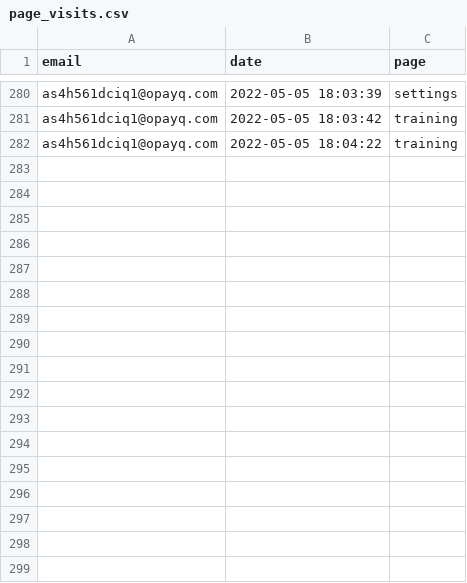
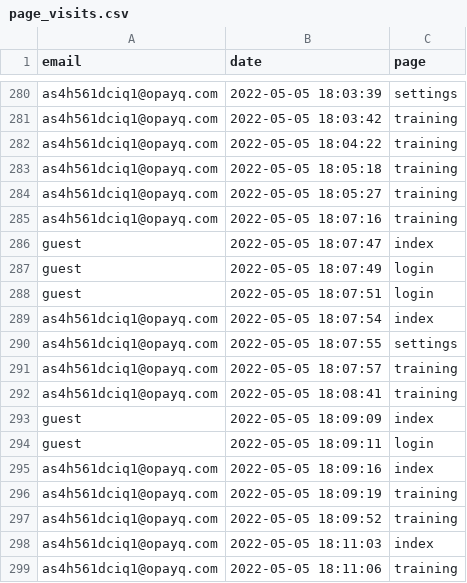
Before and after one commit to opixelum/KeyRace, a CSV file: logs/page_visits.csv, drawn as a sheet; only a part is shown, gaps mark what is left out; the diff names each change by its address in the sheet, - before the commit and + after, or states it on an @@ line.

```diff
--- a/logs/page_visits.csv
+++ b/logs/page_visits.csv
+row 283: as4h561dciq1@opayq.com | 2022-05-05 18:05:18 | training
+row 284: as4h561dciq1@opayq.com | 2022-05-05 18:05:27 | training
+row 285: as4h561dciq1@opayq.com | 2022-05-05 18:07:16 | training
+row 286: guest | 2022-05-05 18:07:47 | index
+row 287: guest | 2022-05-05 18:07:49 | login
+row 288: guest | 2022-05-05 18:07:51 | login
+row 289: as4h561dciq1@opayq.com | 2022-05-05 18:07:54 | index
+row 290: as4h561dciq1@opayq.com | 2022-05-05 18:07:55 | settings
+row 291: as4h561dciq1@opayq.com | 2022-05-05 18:07:57 | training
+row 292: as4h561dciq1@opayq.com | 2022-05-05 18:08:41 | training
+row 293: guest | 2022-05-05 18:09:09 | index
+row 294: guest | 2022-05-05 18:09:11 | login
+row 295: as4h561dciq1@opayq.com | 2022-05-05 18:09:16 | index
+row 296: as4h561dciq1@opayq.com | 2022-05-05 18:09:19 | training
+row 297: as4h561dciq1@opayq.com | 2022-05-05 18:09:52 | training
+row 298: as4h561dciq1@opayq.com | 2022-05-05 18:11:03 | index
+row 299: as4h561dciq1@opayq.com | 2022-05-05 18:11:06 | training
```
Also changed, not shown: logs/login_attempts.csv, 2 other files.
